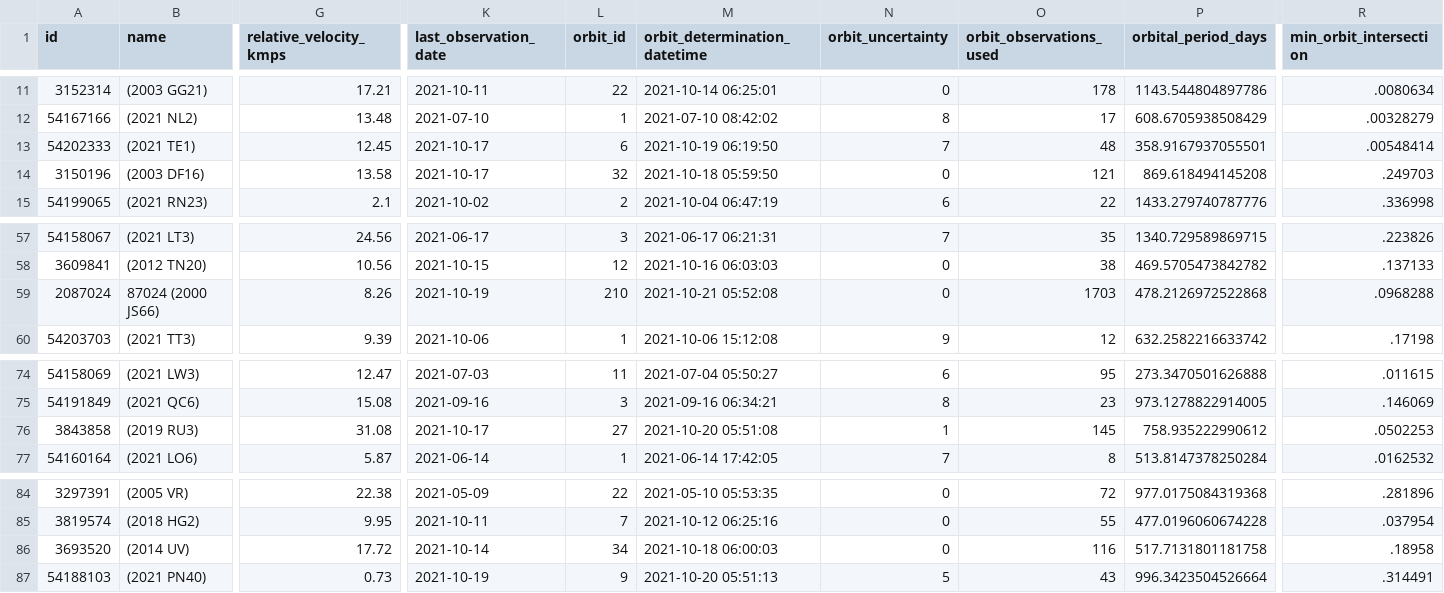
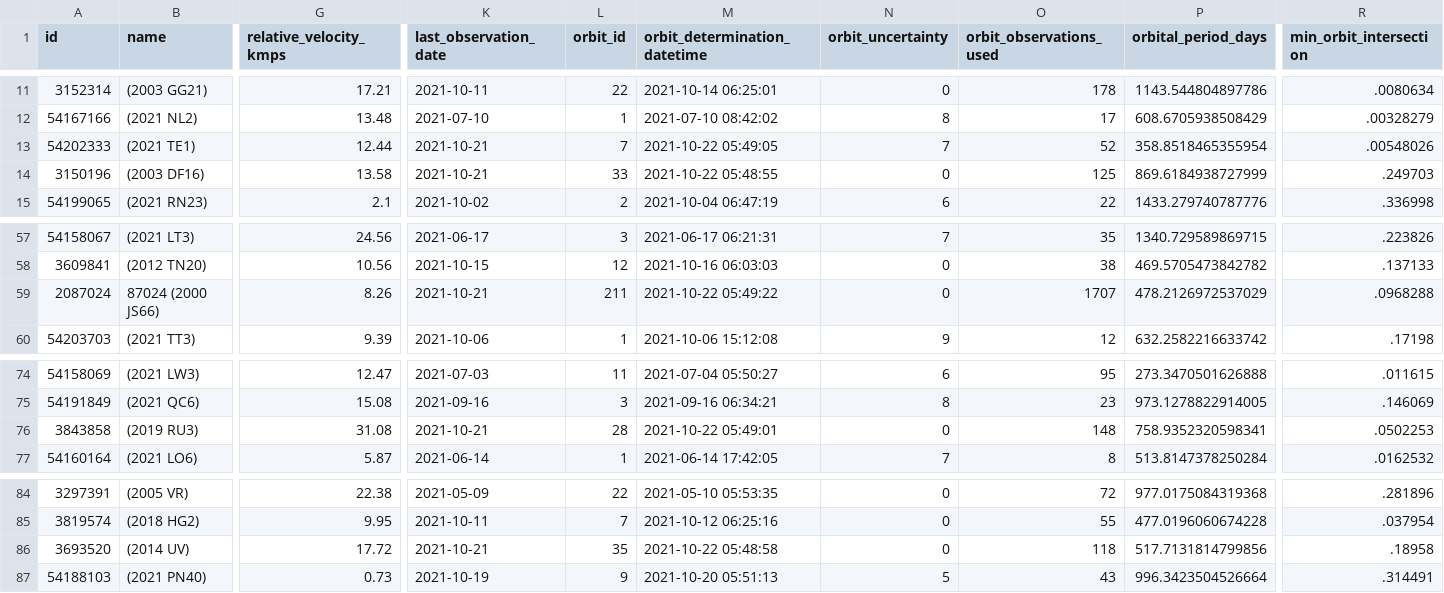
Before and after one commit to nsgrantham/nasa-asteroids, a CSV file: nasa-asteroids-postprocessed.csv, drawn as a sheet; only a part is shown, gaps mark what is left out; the diff names each change by its address in the sheet, - before the commit and + after, or states it on an @@ line.

Commit message:
Flat: latest data (2021-10-23T14:08:33.688Z) {   "date": "2021-10-23T14:08:33.688Z",   "files": [     {       "name": "nasa-asteroids-postprocessed.csv",       "deltaBytes": 2,       "source": "https://api.nasa.gov/neo/rest/v1/feed?api_key=DEMO_KEY&detailed=true"     }   ] }

```diff
--- a/nasa-asteroids-postprocessed.csv
+++ b/nasa-asteroids-postprocessed.csv
-G13 (relative_velocity_kmps): 12.45
+G13 (relative_velocity_kmps): 12.44
-K13:K14 (last_observation_date): 2021-10-17
+K13:K14 (last_observation_date): 2021-10-21
-L13 (orbit_id): 6
+L13 (orbit_id): 7
-M13 (orbit_determination_datetime): 2021-10-19 06:19:50
+M13 (orbit_determination_datetime): 2021-10-22 05:49:05
-O13 (orbit_observations_used): 48
+O13 (orbit_observations_used): 52
-P13 (orbital_period_days): 358.9167937055501
+P13 (orbital_period_days): 358.8518465355954
-R13 (min_orbit_intersection): .00548414
+R13 (min_orbit_intersection): .00548026
-L14 (orbit_id): 32
+L14 (orbit_id): 33
-M14 (orbit_determination_datetime): 2021-10-18 05:59:50
+M14 (orbit_determination_datetime): 2021-10-22 05:48:55
-O14 (orbit_observations_used): 121
+O14 (orbit_observations_used): 125
-P14 (orbital_period_days): 869.618494145208
+P14 (orbital_period_days): 869.6184938727999
-K59 (last_observation_date): 2021-10-19
+K59 (last_observation_date): 2021-10-21
-L59 (orbit_id): 210
+L59 (orbit_id): 211
-M59 (orbit_determination_datetime): 2021-10-21 05:52:08
+M59 (orbit_determination_datetime): 2021-10-22 05:49:22
-O59 (orbit_observations_used): 1703
+O59 (orbit_observations_used): 1707
-P59 (orbital_period_days): 478.2126972522868
+P59 (orbital_period_days): 478.2126972537029
-K76 (last_observation_date): 2021-10-17
+K76 (last_observation_date): 2021-10-21
-L76 (orbit_id): 27
+L76 (orbit_id): 28
-M76 (orbit_determination_datetime): 2021-10-20 05:51:08
+M76 (orbit_determination_datetime): 2021-10-22 05:49:01
-N76 (orbit_uncertainty): 1
+N76 (orbit_uncertainty): 0
-O76 (orbit_observations_used): 145
+O76 (orbit_observations_used): 148
-P76 (orbital_period_days): 758.935222990612
+P76 (orbital_period_days): 758.9352320598341
-K86 (last_observation_date): 2021-10-14
+K86 (last_observation_date): 2021-10-21
-L86 (orbit_id): 34
+L86 (orbit_id): 35
-M86 (orbit_determination_datetime): 2021-10-18 06:00:03
+M86 (orbit_determination_datetime): 2021-10-22 05:48:58
-O86 (orbit_observations_used): 116
+O86 (orbit_observations_used): 118
-P86 (orbital_period_days): 517.7131801181758
+P86 (orbital_period_days): 517.7131814799856
```
